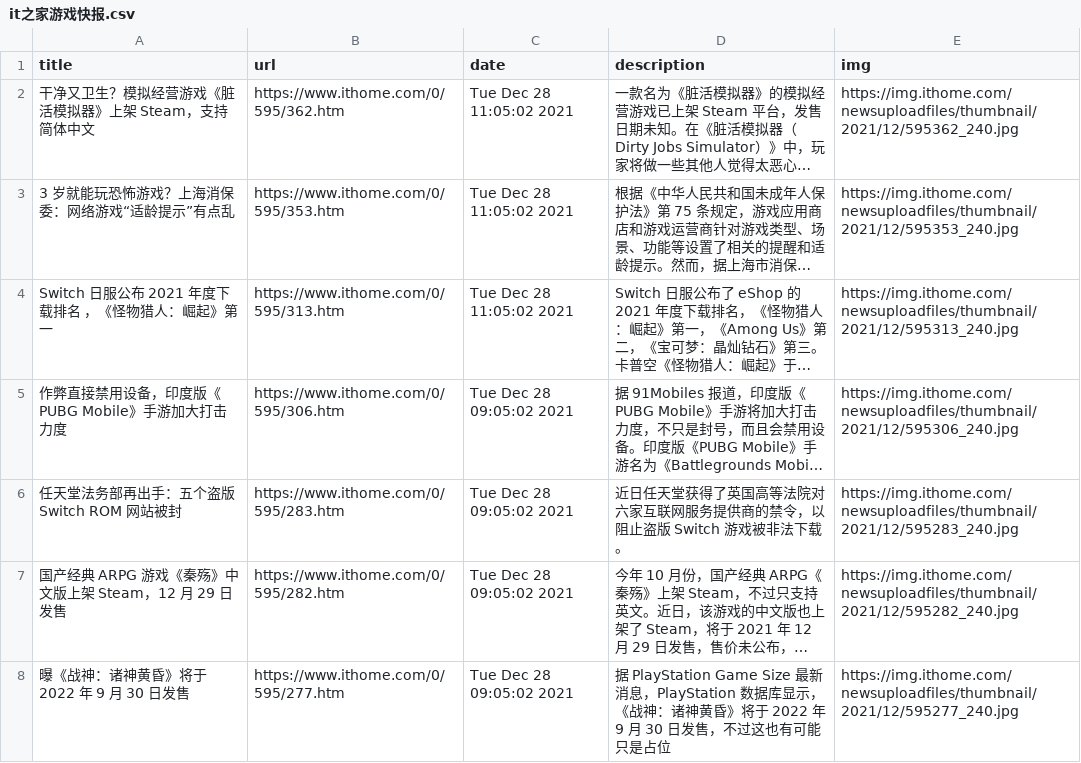
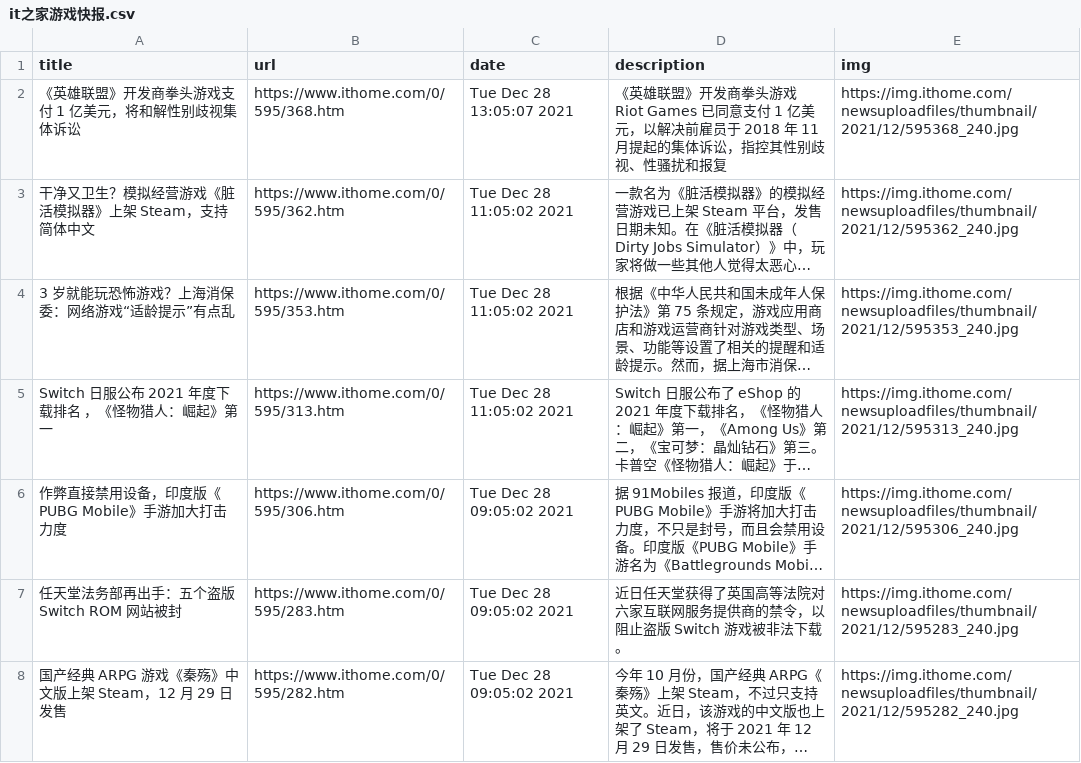
Before and after one commit to c-chen0902/rss, a CSV file: it之家游戏快报.csv, drawn as a sheet; only a part is shown; the shorter side is filled out with more unchanged rows; long unchanged cells end in …; the diff names each change by its address in the sheet, - before the commit and + after, or states it on an @@ line.

```diff
--- a/it之家游戏快报.csv
+++ b/it之家游戏快报.csv
+row 2: 《英雄联盟》开发商拳头游戏支付 1 亿美元，将和解性别歧视集体诉讼 | https://www.ithome.com/0/595/368.htm | Tue Dec 28 13:05:07 2021 | 《英雄联盟》开发商拳头游戏 Riot Games 已同意支付 1 亿美元，以解决前雇员于 2018 年 11 月提起的集体诉讼，指控其性别歧视、性骚扰和报复 | https://img.ithome.com/newsuploadfiles/thumbnail/2021/12/595368_240.jpg
```
Also changed, not shown: geek_dload.csv, 28 other files.
